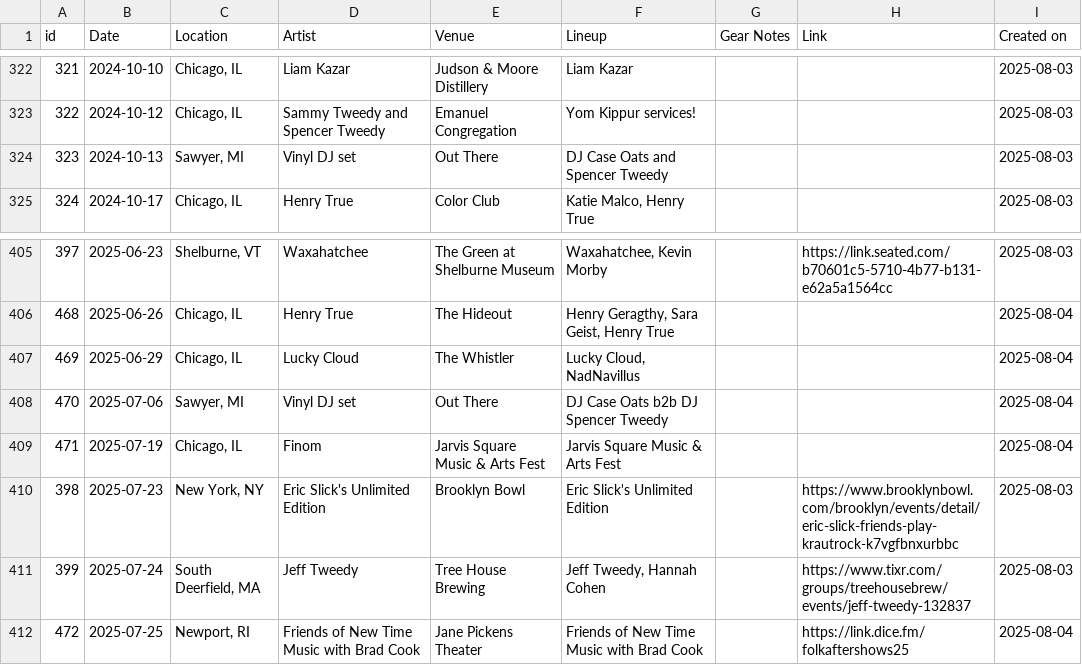
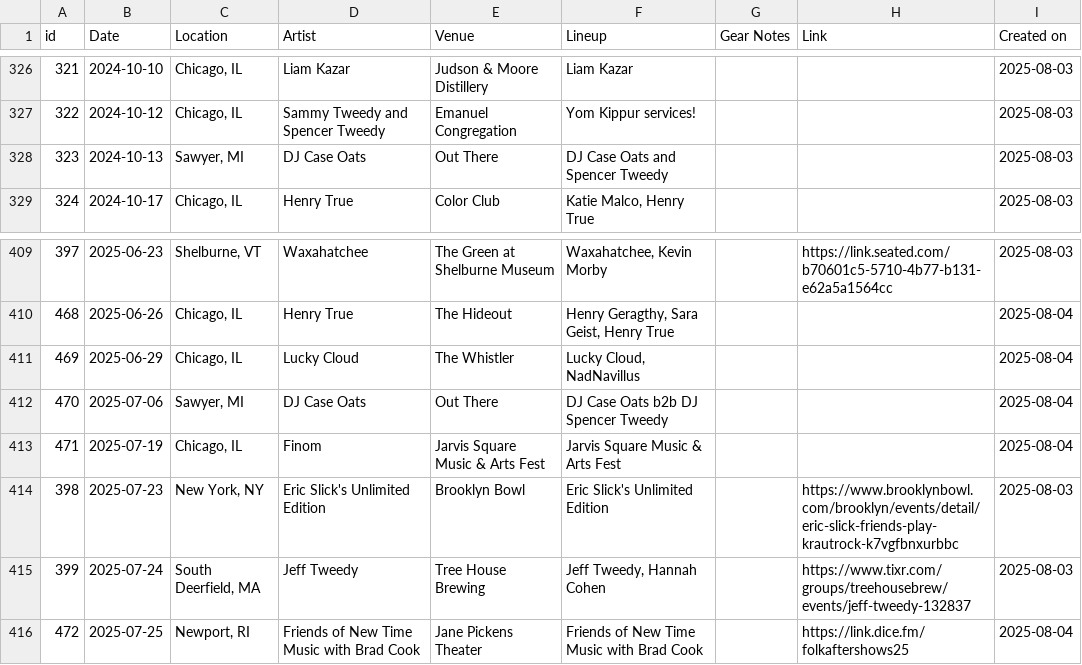
Before and after one commit to spencertweedy/spencertweedy.com, a CSV file: _data/shows.csv, drawn as a sheet; only a part is shown, gaps mark what is left out; addresses are those after the commit; the diff covers the shown part only; the diff names each change by its address in the sheet, - before the commit and + after, or states it on an @@ line.

```diff
--- a/_data/shows.csv
+++ b/_data/shows.csv
-D328 (Artist): Vinyl DJ set
+D328 (Artist): DJ Case Oats
-D412 (Artist): Vinyl DJ set
+D412 (Artist): DJ Case Oats
```
Also changed, not shown: 5 added rows, 8 edited cells and row numbers in column A elsewhere in this file.
